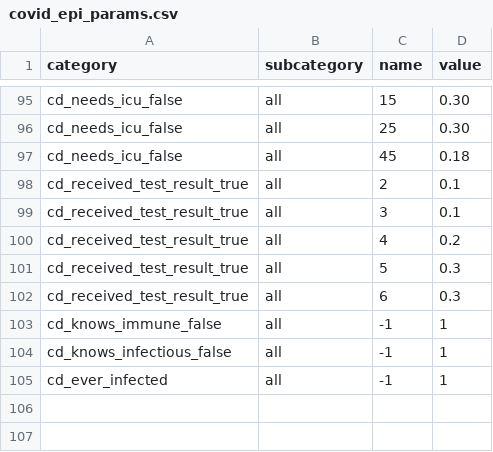
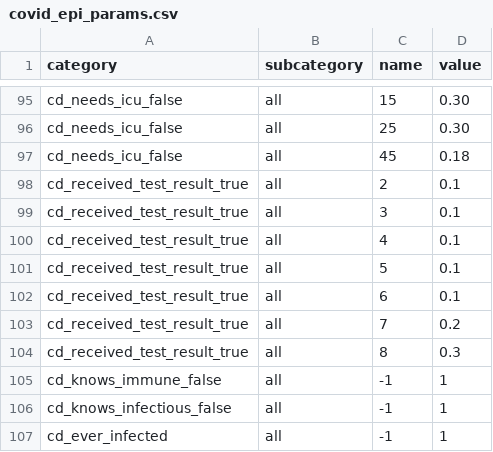
Before and after one commit to covid-19-impact-lab/sid, a CSV file: src/sid/covid_epi_params.csv, drawn as a sheet; only a part is shown, gaps mark what is left out.

Commit message:
Increase testing lag.

```diff
--- a/src/sid/covid_epi_params.csv
+++ b/src/sid/covid_epi_params.csv
@@ -99,5 +99,7 @@ cd_received_test_result_true,all,2,0.1
 cd_received_test_result_true,all,3,0.1
-cd_received_test_result_true,all,4,0.2
-cd_received_test_result_true,all,5,0.3
-cd_received_test_result_true,all,6,0.3
+cd_received_test_result_true,all,4,0.1
+cd_received_test_result_true,all,5,0.1
+cd_received_test_result_true,all,6,0.1
+cd_received_test_result_true,all,7,0.2
+cd_received_test_result_true,all,8,0.3
 cd_knows_immune_false,all,-1,1
```
